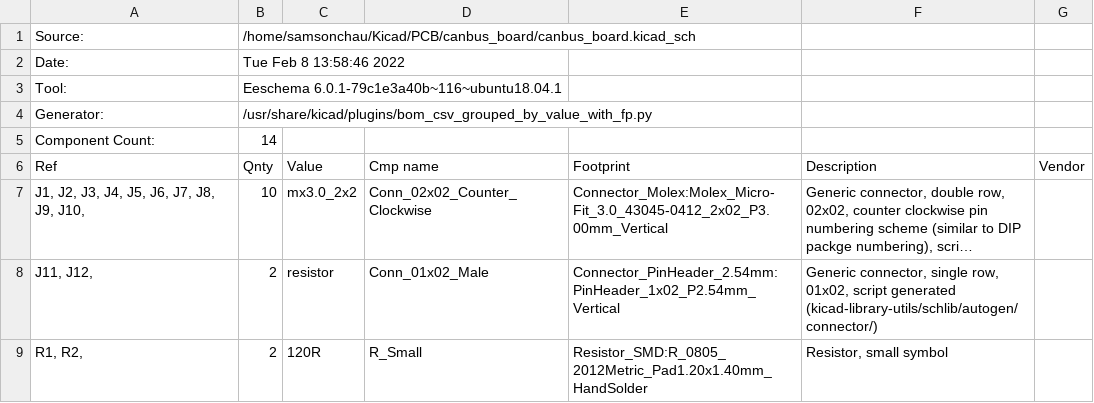
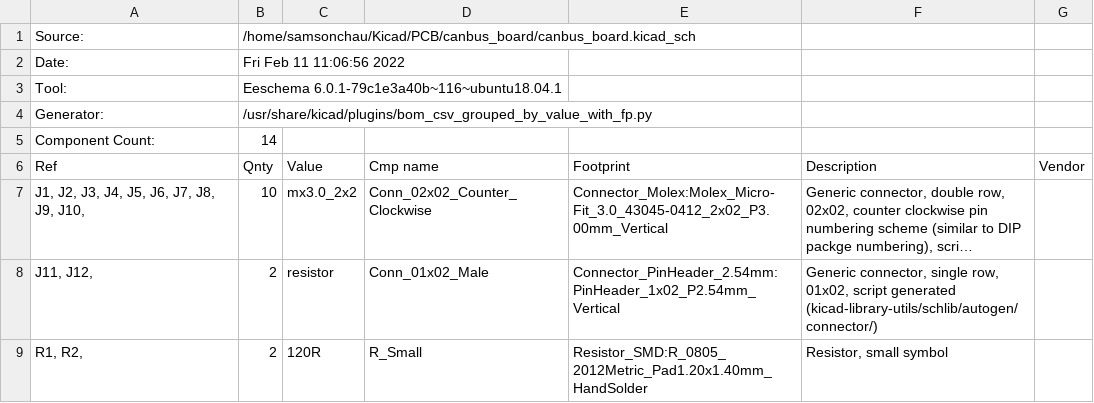
Before and after one commit to SamsonChau/PCB, a CSV file: canbus_board/canbus_board.csv, drawn as a sheet; long unchanged cells end in ….

```diff
--- a/canbus_board/canbus_board.csv
+++ b/canbus_board/canbus_board.csv
@@ -1,3 +1,3 @@
 "Source:","/home/samsonchau/Kicad/PCB/canbus_board/canbus_board.kicad_sch"
-"Date:","Tue Feb  8 13:58:46 2022"
+"Date:","Fri Feb 11 11:06:56 2022"
 "Tool:","Eeschema 6.0.1-79c1e3a40b~116~ubuntu18.04.1"
```
Also changed, not shown: Nucleo_F446_power_can_shield/Nucleo_F446_power_can_shield.csv, 22 other files.
